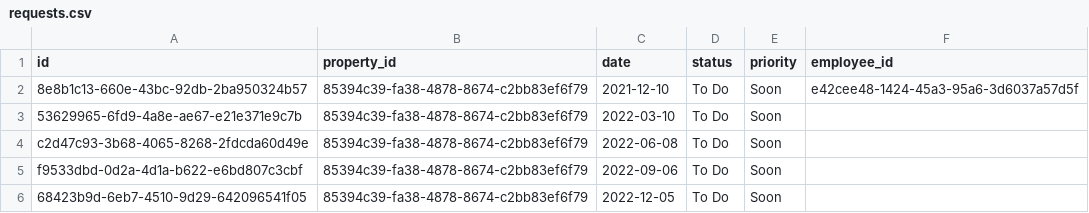
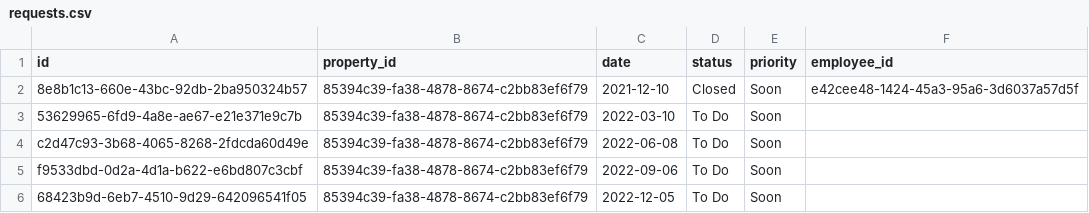
Before and after one commit to UlfurOrn/H38, a CSV file: src/database/data/requests.csv, drawn as a sheet.

```diff
--- a/src/database/data/requests.csv
+++ b/src/database/data/requests.csv
@@ -1,3 +1,3 @@
 id,property_id,date,status,priority,employee_id
-8e8b1c13-660e-43bc-92db-2ba950324b57,85394c39-fa38-4878-8674-c2bb83ef6f79,2021-12-10,To Do,Soon,e42cee48-1424-45a3-95a6-3d6037a57d5f
+8e8b1c13-660e-43bc-92db-2ba950324b57,85394c39-fa38-4878-8674-c2bb83ef6f79,2021-12-10,Closed,Soon,e42cee48-1424-45a3-95a6-3d6037a57d5f
 53629965-6fd9-4a8e-ae67-e21e371e9c7b,85394c39-fa38-4878-8674-c2bb83ef6f79,2022-03-10,To Do,Soon,
```
Also changed, not shown: 7 other files.
